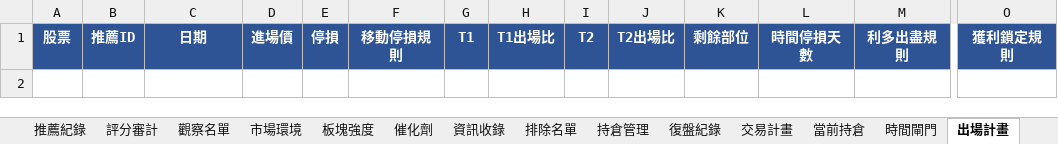
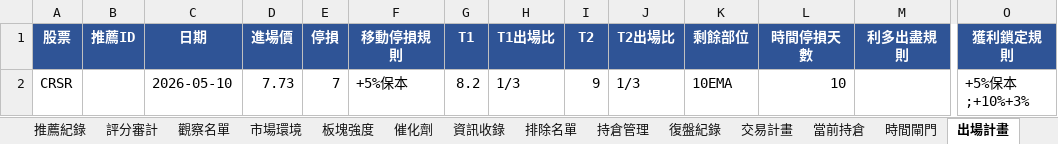
Before and after one commit to shake-lee-ban/daily_stock_analysis, an Excel workbook: output/US_Alpha_Records.xlsx, sheet 出場計畫, drawn as a sheet; only a part is shown, gaps mark what is left out; values as stored, in another font and other column widths than the file's, no borders; rows hold the shown columns only; the diff names each change by its address in the sheet, - before the commit and + after, or states it on an @@ line.

```diff
--- a/output/US_Alpha_Records.xlsx (sheet 出場計畫)
+++ b/output/US_Alpha_Records.xlsx (sheet 出場計畫)
+row 2: CRSR |  | 2026-05-10 | 7.73 | 7 | +5%保本 | 8.2 | 1/3 | 9 | 1/3 | 10EMA | 10 |  | +5%保本;+10%+3%
```
Also changed, not shown: sheet 板塊強度, sheet 總覽, sheet 交易計畫, sheet 持倉管理, sheet 模型修正, sheet 排除名單, 3 more sheets, other sheet tabs, 3 other files.
